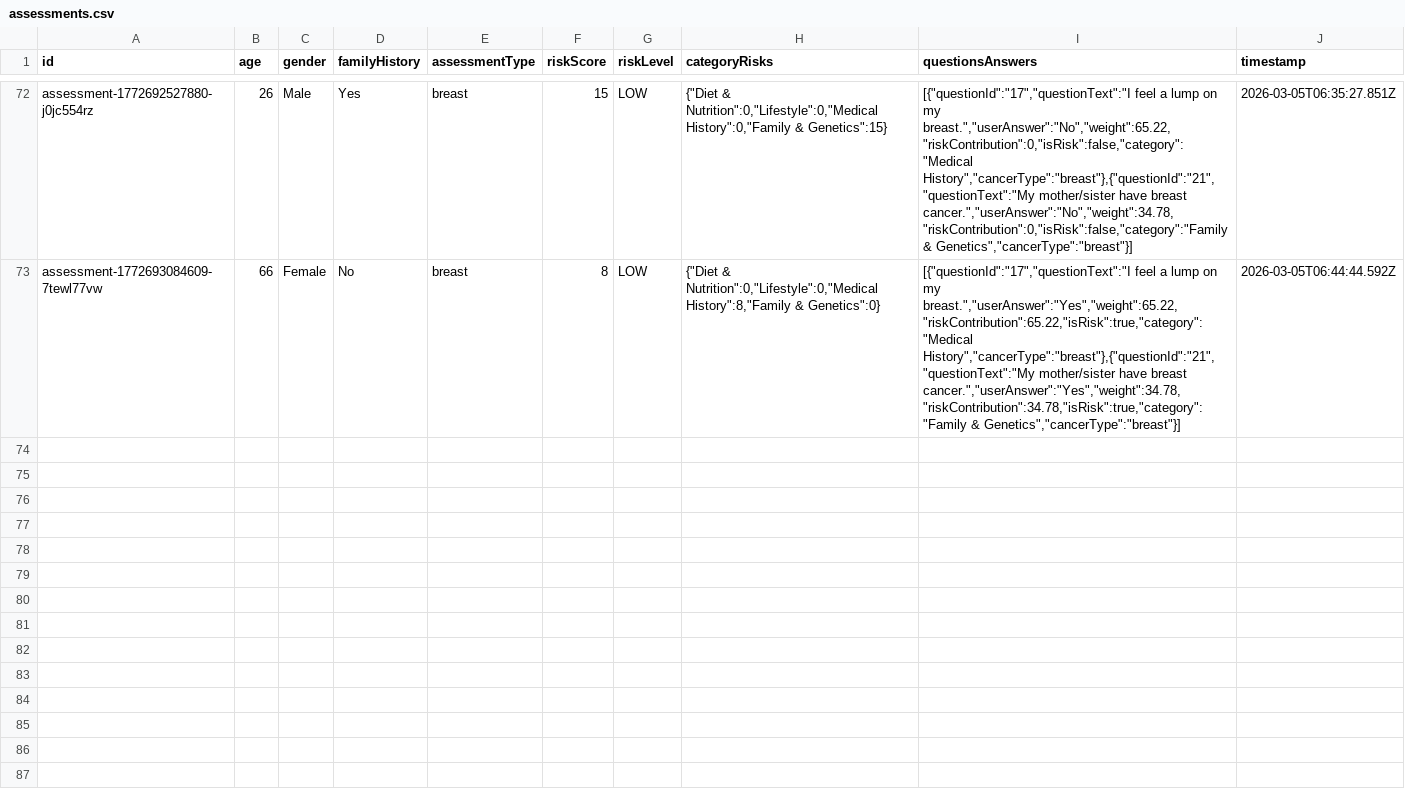
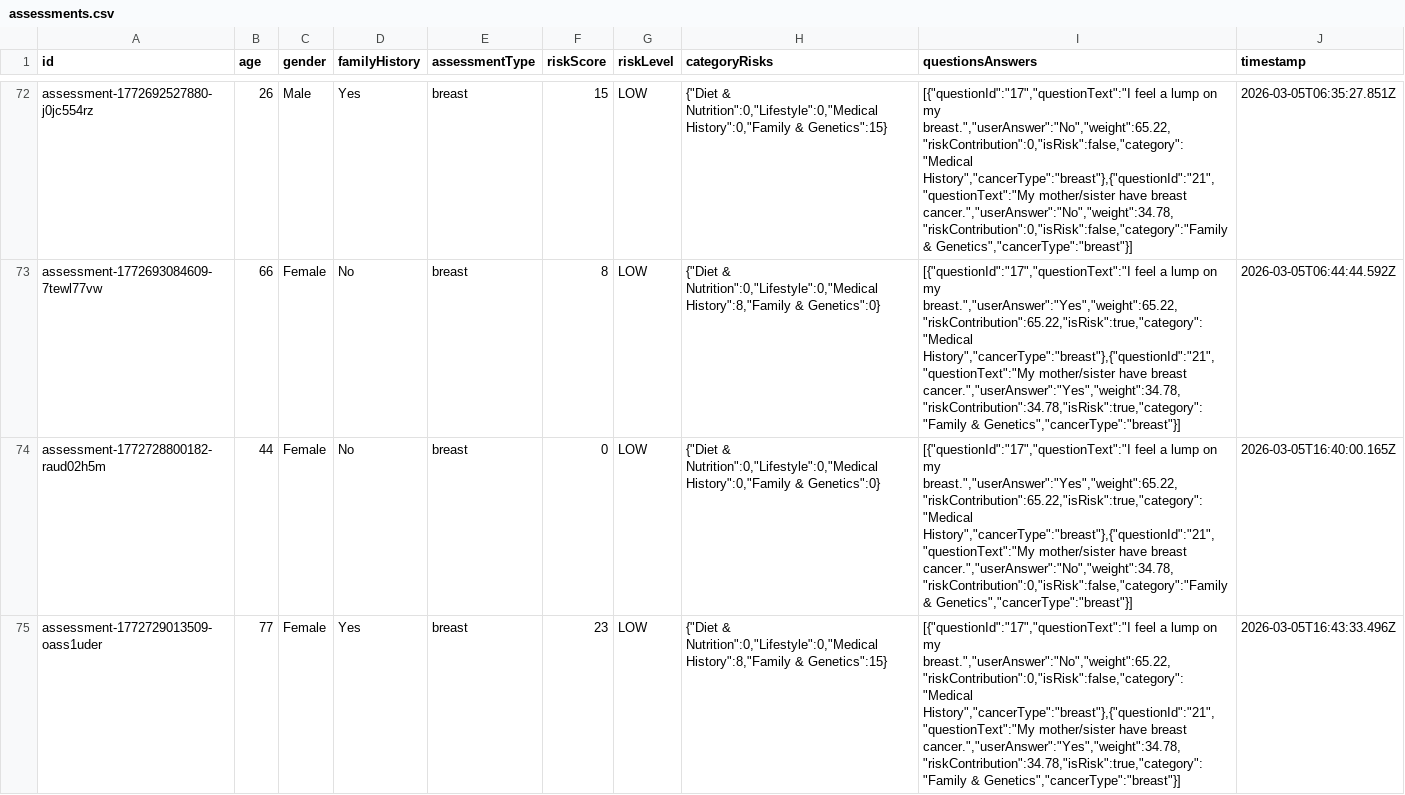
Before and after one commit to Terenceisstudying/cloudify, a CSV file: data/assessments.csv, drawn as a sheet; only a part is shown, gaps mark what is left out; the diff covers the shown part only; the diff names each change by its address in the sheet, - before the commit and + after, or states it on an @@ line.

```diff
--- a/data/assessments.csv
+++ b/data/assessments.csv
+row 74: assessment-1772728800182-raud02h5m | 44 | Female | No | breast | 0 | LOW | {"Diet & Nutrition":0,"Lifestyle":0,"Medical History":0,"Family & Genetics":0} | [{"questionId":"17","questionText":"I feel a lump on my breast.","userAnswer":"Yes","weight":65.22,"riskContribution":65.22,"isRisk":true,"category":"Medical History","cancerType":"breast"},{"questionId":"21","questionText":"My mother/sister have breast cancer.","userAnswer":"No","weight":34.78,"riskContribution":0,"isRisk":false,"category":"Family & Genetics","cancerType":"breast"}] | 2026-03-05T16:40:00.165Z
+row 75: assessment-1772729013509-oass1uder | 77 | Female | Yes | breast | 23 | LOW | {"Diet & Nutrition":0,"Lifestyle":0,"Medical History":8,"Family & Genetics":15} | [{"questionId":"17","questionText":"I feel a lump on my breast.","userAnswer":"No","weight":65.22,"riskContribution":0,"isRisk":false,"category":"Medical History","cancerType":"breast"},{"questionId":"21","questionText":"My mother/sister have breast cancer.","userAnswer":"Yes","weight":34.78,"riskContribution":34.78,"isRisk":true,"category":"Family & Genetics","cancerType":"breast"}] | 2026-03-05T16:43:33.496Z
```
Also changed, not shown: 2 added rows elsewhere in this file, 3 other files.
